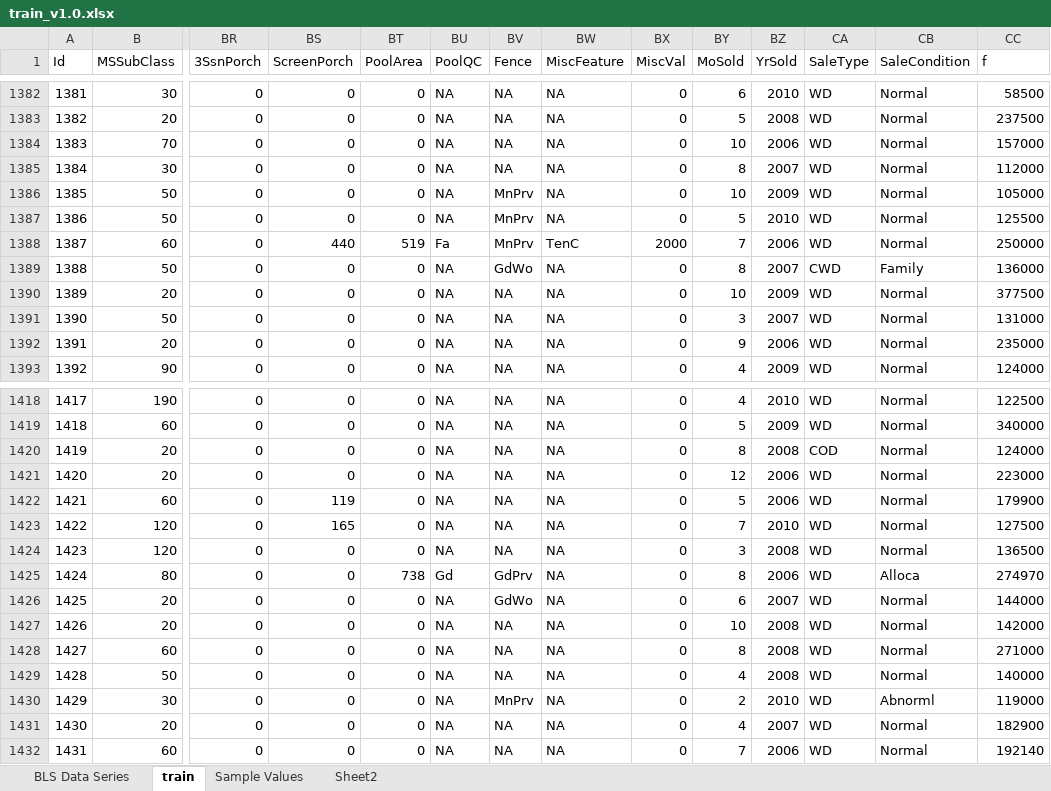
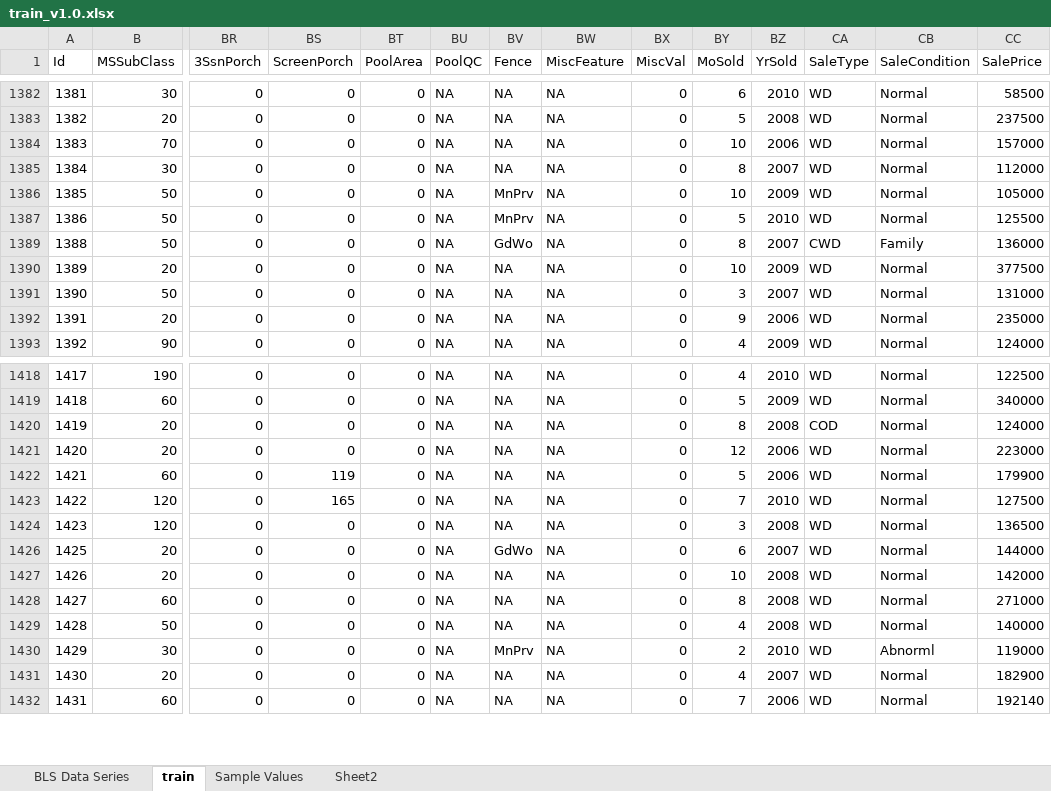
Before and after one commit to goku2130/Big-Data-Analytics---Housing-Price, an Excel workbook: train_v1.0.xlsx, sheet train, drawn as a sheet; only a part is shown, gaps mark what is left out; values as stored, in another font and other column widths than the file's, no borders; table styles not drawn; rows hold the shown columns only; the diff covers the shown part only; the diff names each change by its address in the sheet, - before the commit and + after, or states it on an @@ line.

```diff
--- a/train_v1.0.xlsx (sheet train)
+++ b/train_v1.0.xlsx (sheet train)
-CC1: f
+CC1: SalePrice
@@ row 1388 hidden: 1387 | 60 | 0 | 440 | 519 | Fa | MnPrv | TenC | 2000 | 7 | 2006 | WD | Normal | 250000 @@
@@ row 1425 hidden: 1424 | 80 | 0 | 0 | 738 | Gd | GdPrv | NA | 0 | 8 | 2006 | WD | Alloca | 274970 @@
```
Also changed, not shown: 5 hidden or unhidden rows elsewhere in this sheet, sheet Sample Values, 1 other file.
